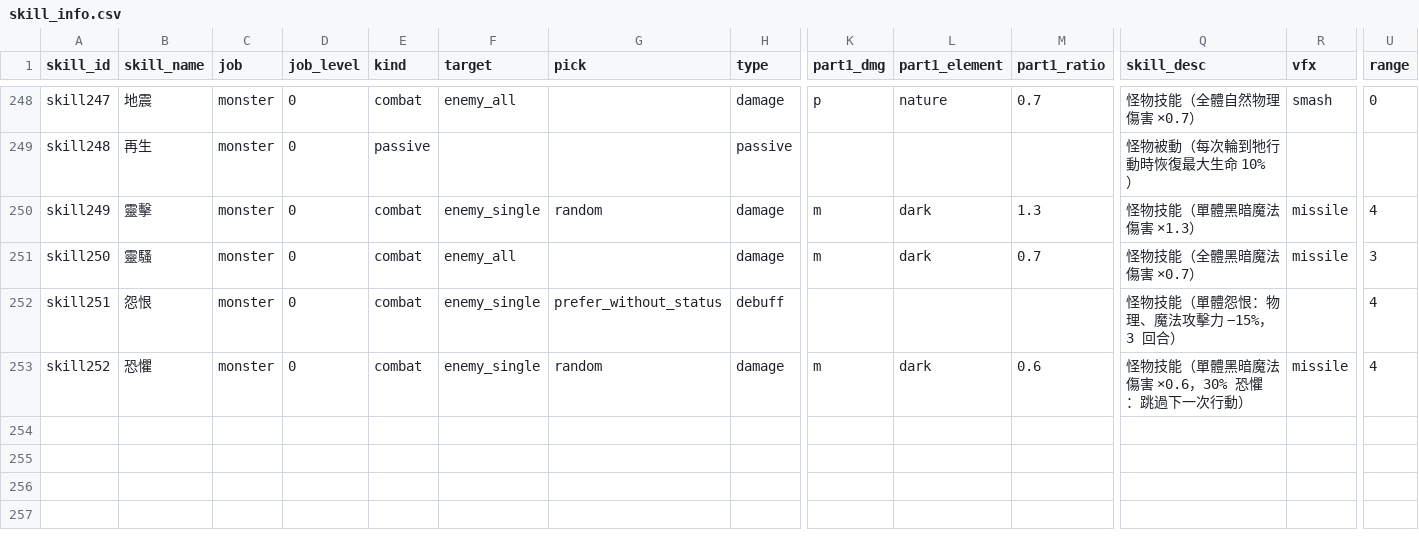
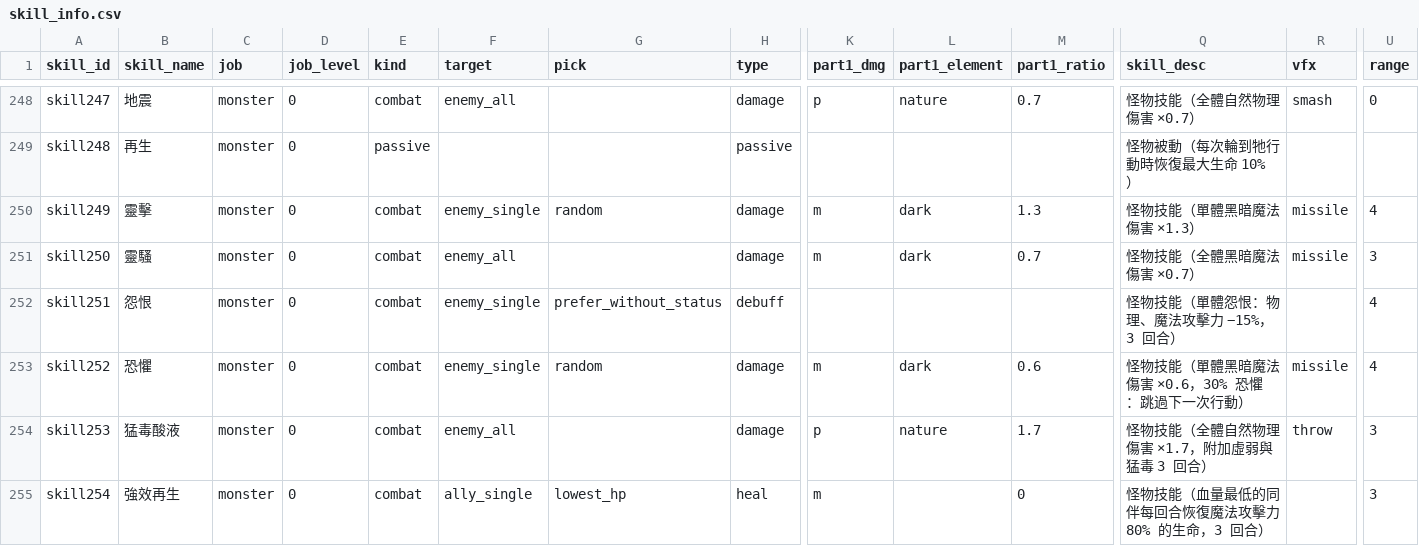
Before and after one commit to minruuwu/bigadventure, a CSV file: assets/data/skill_info.csv, drawn as a sheet; only a part is shown, gaps mark what is left out; rows hold the shown columns only; the diff names each change by its address in the sheet, - before the commit and + after, or states it on an @@ line.

```diff
--- a/assets/data/skill_info.csv
+++ b/assets/data/skill_info.csv
+row 254: skill253 | 猛毒酸液 | monster | 0 | combat | enemy_all |  | damage | p | nature | 1.7 | 怪物技能（全體自然物理傷害 ×1.7，附加虛弱與猛毒 3 回合） | throw | 3
+row 255: skill254 | 強效再生 | monster | 0 | combat | ally_single | lowest_hp | heal | m |  | 0 | 怪物技能（血量最低的同伴每回合恢復魔法攻擊力 80% 的生命，3 回合） |  | 3
```
Also changed, not shown: assets/data/monster_info.csv, assets/data/skill_effect.csv, 4 other files.
